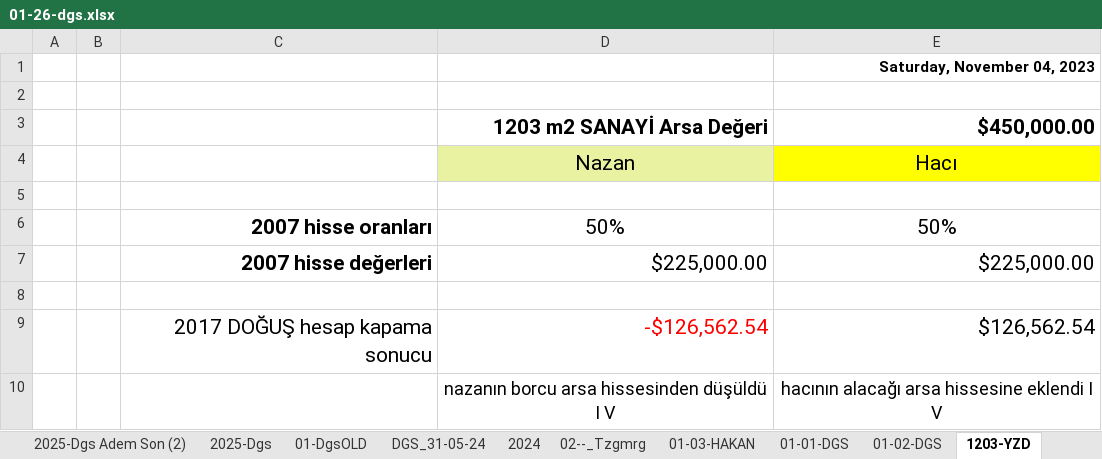
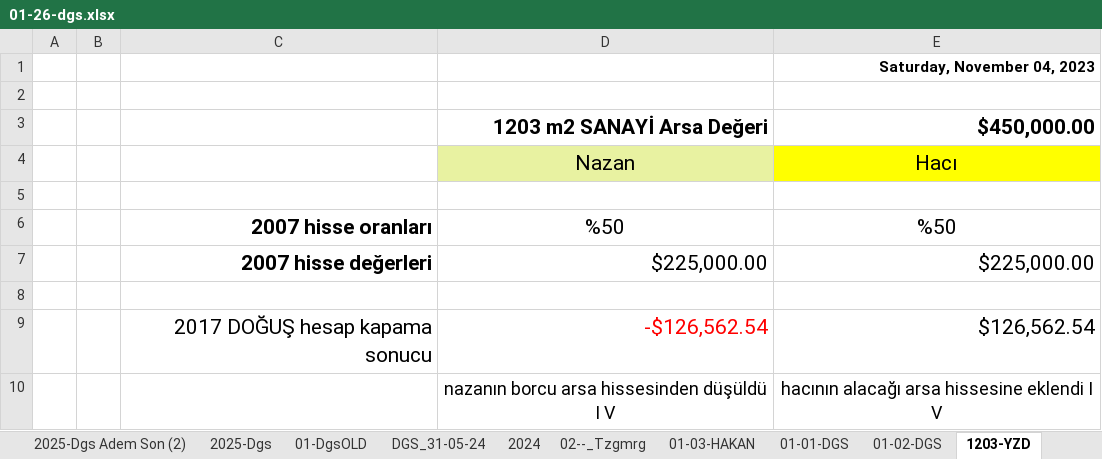
Before and after one commit to roboturx/yzhn, an Excel workbook: 26-tdy/01-26-dgs.xlsx, sheet 1203-YZD, drawn as a sheet; only a part is shown; values as stored, in another font and other column widths than the file's, no borders; the diff names each change by its address in the sheet, - before the commit and + after, or states it on an @@ line.

```diff
--- a/26-tdy/01-26-dgs.xlsx (sheet 1203-YZD)
+++ b/26-tdy/01-26-dgs.xlsx (sheet 1203-YZD)
-D6: 50%
+D6: %50
-E6: 50%
+E6: %50
```
Also changed, not shown: sheet 2025-Dgs, sheet 2024, sheet 2025-Dgs Adem Son (2), sheet DGS_31-05-24, 1 other file.
